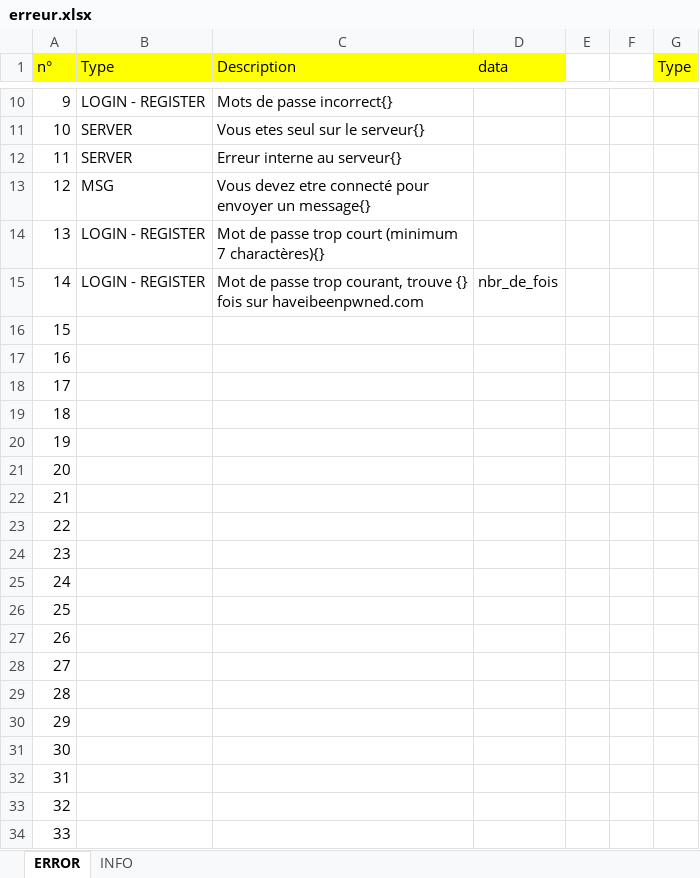
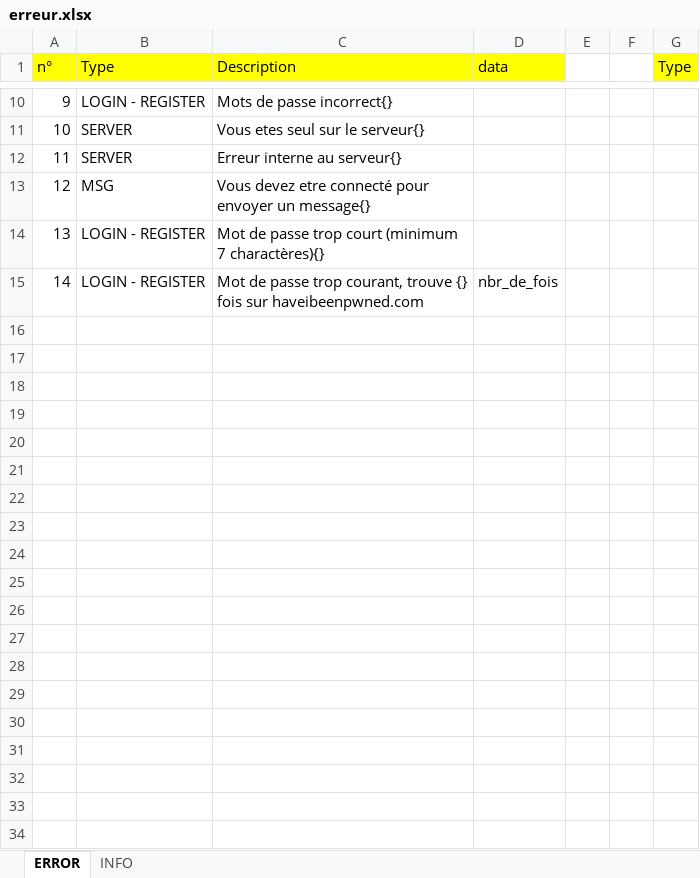
Before and after one commit to Mattherix/socket-chat, an Excel workbook: erreur.xlsx, sheet ERROR, drawn as a sheet; only a part is shown, gaps mark what is left out; values as stored, in another font and other column widths than the file's, no borders; conditional formats not drawn; the diff covers the shown part only; the diff names each change by its address in the sheet, - before the commit and + after, or states it on an @@ line.

Commit message:
Add files via upload

```diff
--- a/erreur.xlsx (sheet ERROR)
+++ b/erreur.xlsx (sheet ERROR)
-row 16: 15
-row 17: 16
-row 18: 17
-row 19: 18
-row 20: 19
-row 21: 20
-row 22: 21
-row 23: 22
-row 24: 23
-row 25: 24
-row 26: 25
-row 27: 26
-row 28: 27
-row 29: 28
-row 30: 29
-row 31: 30
-row 32: 31
-row 33: 32
-row 34: 33
```
Also changed, not shown: 10 removed rows elsewhere in this sheet, sheet INFO.
